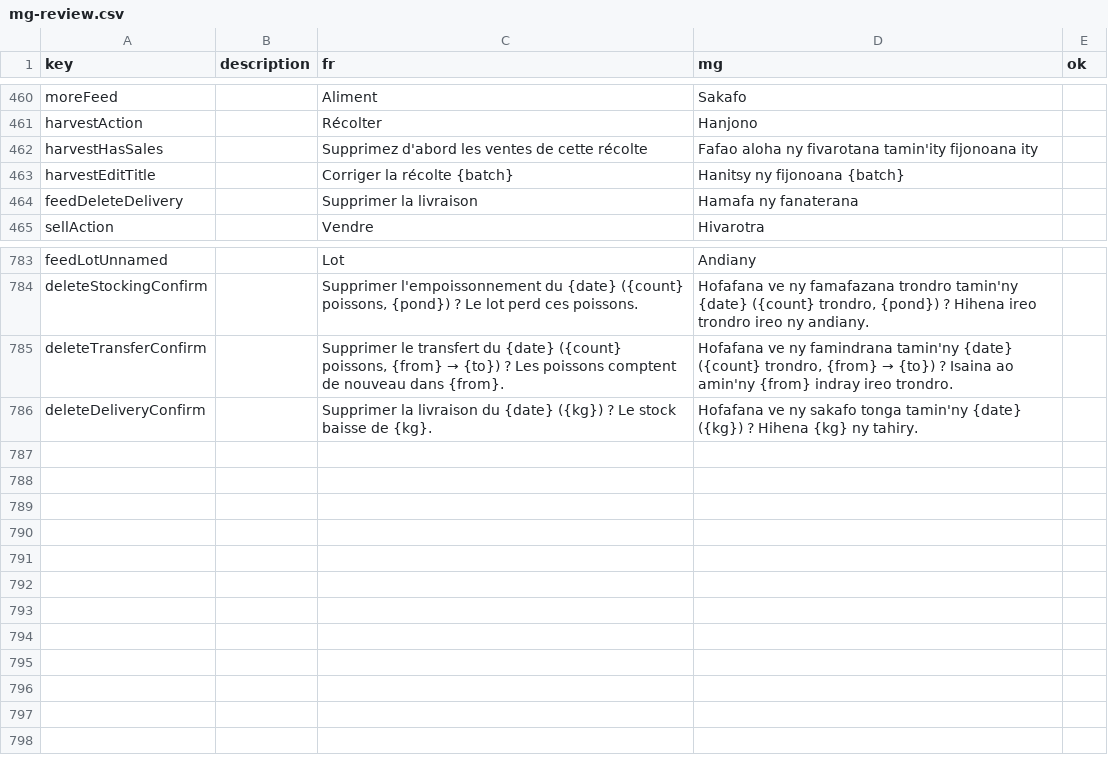
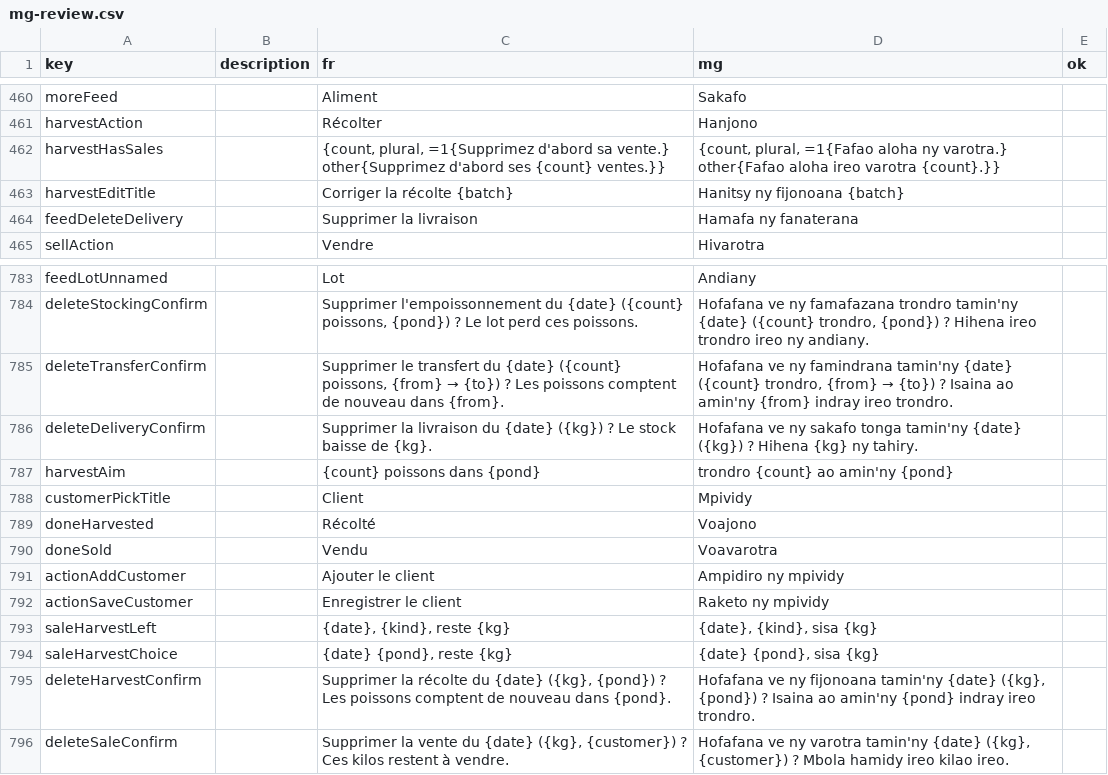
Before and after one commit to mahefatsiresy/dobo, a CSV file: docs/mg-review.csv, drawn as a sheet; only a part is shown, gaps mark what is left out.

```diff
--- a/docs/mg-review.csv
+++ b/docs/mg-review.csv
@@ -461,3 +461,3 @@ moreFeed;;Aliment;Sakafo;
 harvestAction;;Récolter;Hanjono;
-harvestHasSales;;Supprimez d'abord les ventes de cette récolte;Fafao aloha ny fivarotana tamin'ity fijonoana ity;
+harvestHasSales;;{count, plural, =1{Supprimez d'abord sa vente.} other{Supprimez d'abord ses {count} ventes.}};{count, plural, =1{Fafao aloha ny varotra.} other{Fafao aloha ireo varotra {count}.}};
 harvestEditTitle;;Corriger la récolte {batch};Hanitsy ny fijonoana {batch};
@@ -786 +786,11 @@ deleteTransferConfirm;;Supprimer le transfert du {date} ({count} poissons, {from
 deleteDeliveryConfirm;;Supprimer la livraison du {date} ({kg}) ? Le stock baisse de {kg}.;Hofafana ve ny sakafo tonga tamin'ny {date} ({kg}) ? Hihena {kg} ny tahiry.;
+harvestAim;;{count} poissons dans {pond};trondro {count} ao amin'ny {pond};
+customerPickTitle;;Client;Mpividy;
+doneHarvested;;Récolté;Voajono;
+doneSold;;Vendu;Voavarotra;
+actionAddCustomer;;Ajouter le client;Ampidiro ny mpividy;
+actionSaveCustomer;;Enregistrer le client;Raketo ny mpividy;
+saleHarvestLeft;;{date}, {kind}, reste {kg};{date}, {kind}, sisa {kg};
+saleHarvestChoice;;{date} {pond}, reste {kg};{date} {pond}, sisa {kg};
+deleteHarvestConfirm;;Supprimer la récolte du {date} ({kg}, {pond}) ? Les poissons comptent de nouveau dans {pond}.;Hofafana ve ny fijonoana tamin'ny {date} ({kg}, {pond}) ? Isaina ao amin'ny {pond} indray ireo trondro.;
+deleteSaleConfirm;;Supprimer la vente du {date} ({kg}, {customer}) ? Ces kilos restent à vendre.;Hofafana ve ny varotra tamin'ny {date} ({kg}, {customer}) ? Mbola hamidy ireo kilao ireo.;
```
Also changed, not shown: 19 other files.
